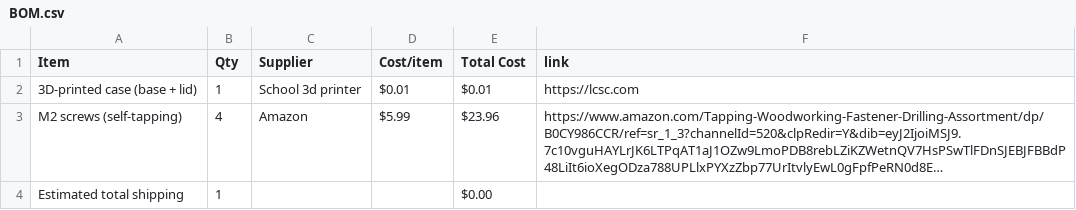
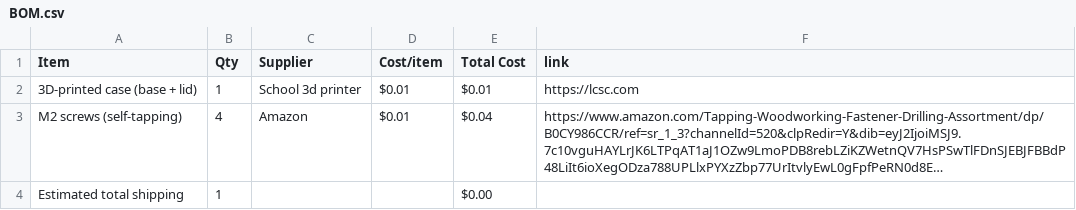
Before and after one commit to dania-ali/starbie, a CSV file: BOM.csv, drawn as a sheet; long unchanged cells end in …; the diff names each change by its address in the sheet, - before the commit and + after, or states it on an @@ line.

Commit message:
Sync starbie case from Half Life

```diff
--- a/BOM.csv
+++ b/BOM.csv
-D3 (Cost/item): $5.99
+D3 (Cost/item): $0.01
-E3 (Total Cost): $23.96
+E3 (Total Cost): $0.04
```
